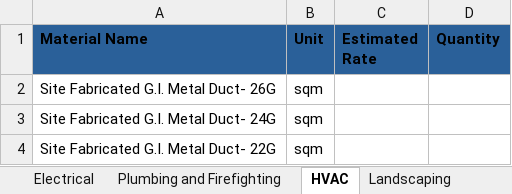
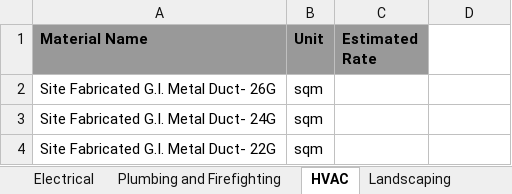
Before and after one commit to ApaarSeth/imaterial, an Excel workbook: src/assets/images/bom_template.xlsx, sheet HVAC, drawn as a sheet; only a part is shown; values as stored, in another font and other column widths than the file's, no borders; charts and pictures not drawn; the diff names each change by its address in the sheet, - before the commit and + after, or states it on an @@ line.

```diff
--- a/src/assets/images/bom_template.xlsx (sheet HVAC)
+++ b/src/assets/images/bom_template.xlsx (sheet HVAC)
-A1:C1 fill: #2A6099
+A1:C1 fill: #999999
-D1: Quantity
+D1: (empty)
-D1 fill: #2A6099
+D1 fill: none
```
Also changed, not shown: sheet Construction Equipments, sheet Electrical, sheet Landscaping, sheet Civil and Structure, sheet Finishing Works, sheet Plumbing and Firefighting, charts or pictures, 20 other files.
